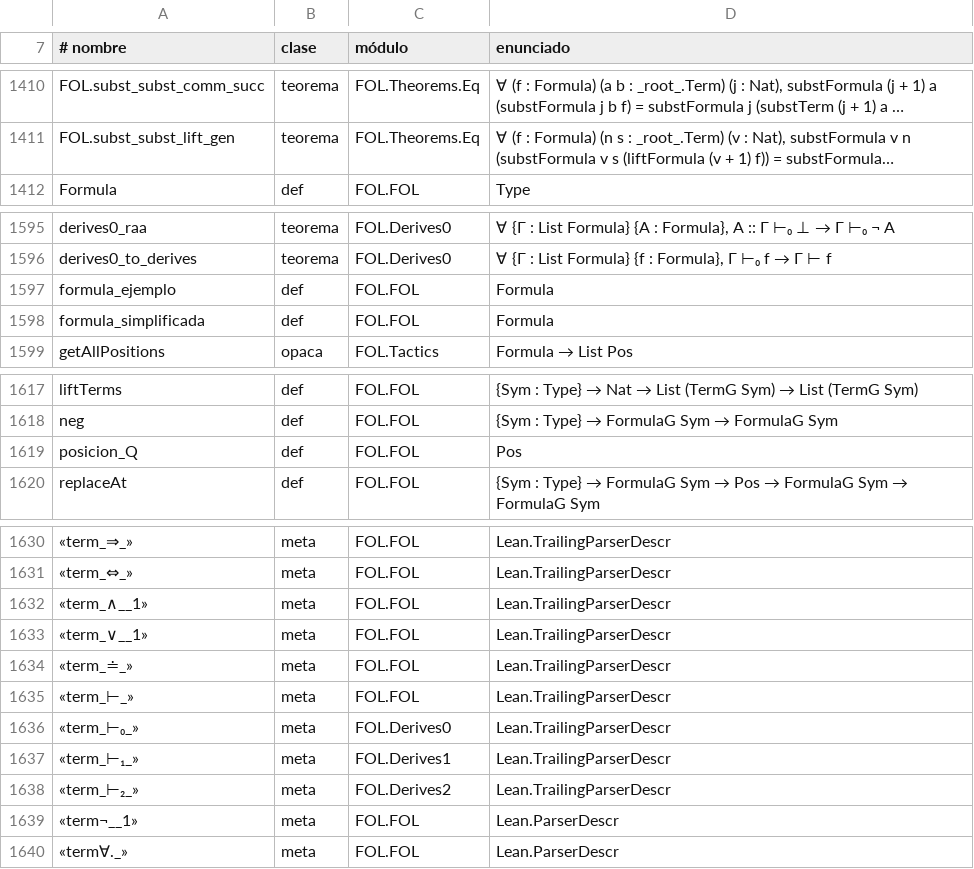
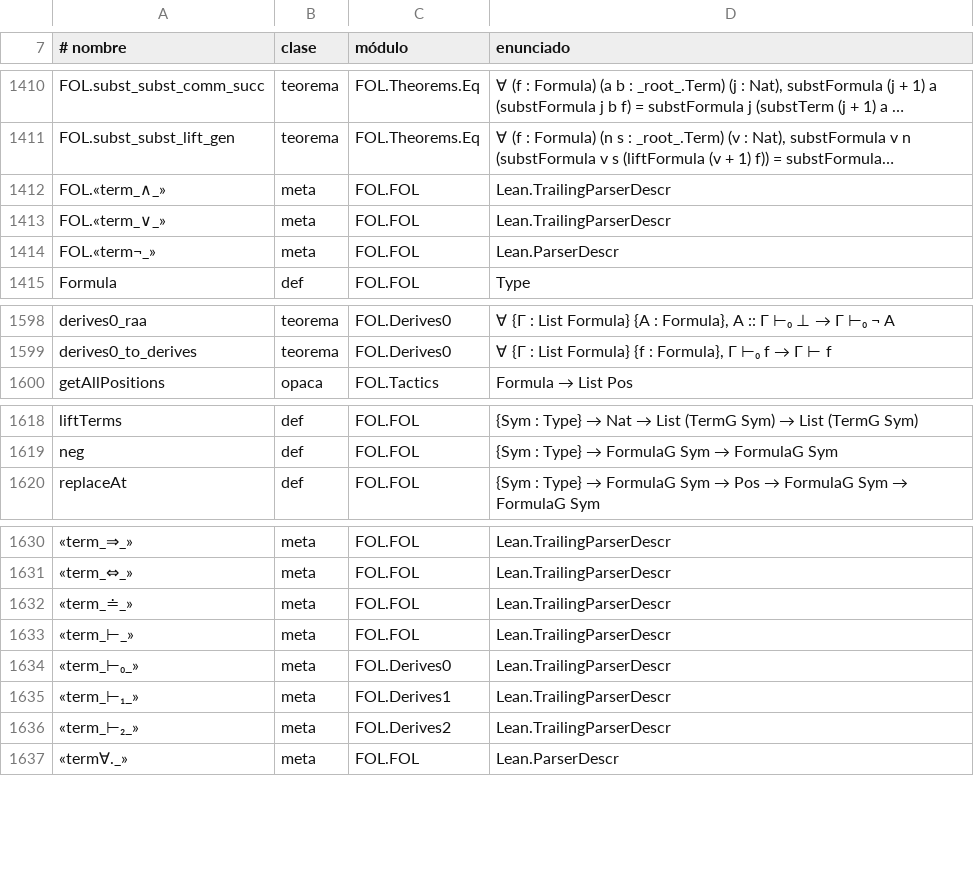
Before and after one commit to julian1c2a/FOL, a TSV file: doc/indice.tsv, drawn as a sheet; only a part is shown, gaps mark what is left out; long unchanged cells end in …; removed rows and columns are numbered as before the commit, all else as after; the diff names each change by its address in the sheet, - before the commit and + after, or states it on an @@ line.

```diff
--- a/doc/indice.tsv
+++ b/doc/indice.tsv
+row 1412: FOL.«term_∧_» | meta | FOL.FOL | Lean.TrailingParserDescr
+row 1413: FOL.«term_∨_» | meta | FOL.FOL | Lean.TrailingParserDescr
+row 1414: FOL.«term¬_» | meta | FOL.FOL | Lean.ParserDescr
-row 1597: formula_ejemplo | def | FOL.FOL | Formula
-row 1598: formula_simplificada | def | FOL.FOL | Formula
-row 1619: posicion_Q | def | FOL.FOL | Pos
-row 1632: «term_∧__1» | meta | FOL.FOL | Lean.TrailingParserDescr
-row 1633: «term_∨__1» | meta | FOL.FOL | Lean.TrailingParserDescr
-row 1639: «term¬__1» | meta | FOL.FOL | Lean.ParserDescr
```
Also changed, not shown: 8 other files.
